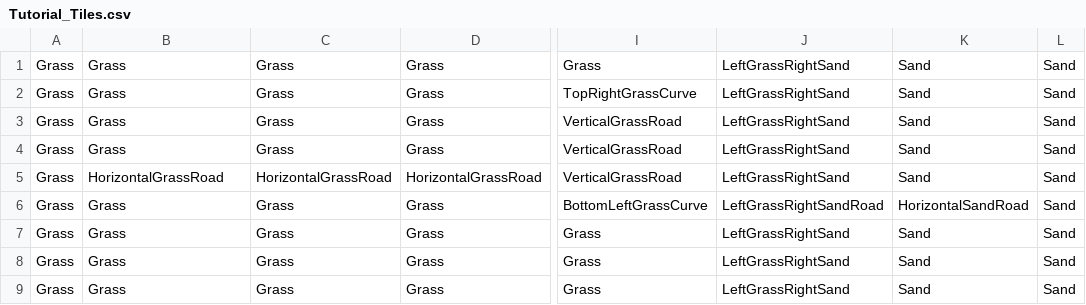
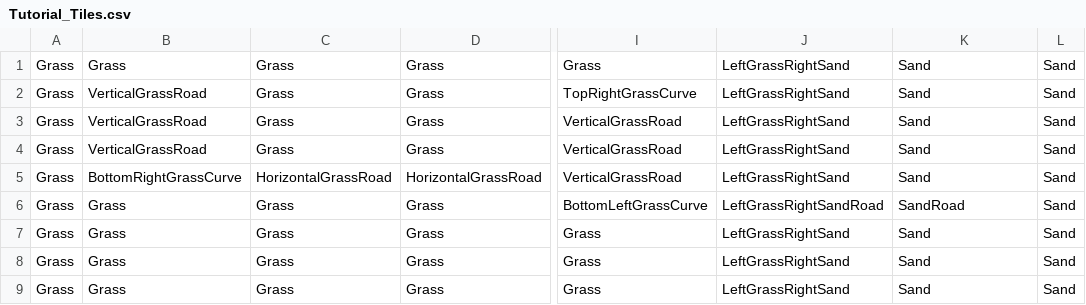
Before and after one commit to SauravPoudyel/CSE3902-G3Repo-2025, a CSV file: Sprint0/Data/Tutorial_Tiles.csv, drawn as a sheet; only a part is shown, gaps mark what is left out; the diff names each change by its address in the sheet, - before the commit and + after, or states it on an @@ line.

Commit message:
Added Code Reviews and New Level
- added code reviews from sprint 2 into their relevant folder locations
- added a new level csv file

```diff
--- a/Sprint0/Data/Tutorial_Tiles.csv
+++ b/Sprint0/Data/Tutorial_Tiles.csv
-B2:B4: Grass
+B2:B4: VerticalGrassRoad
-B5: HorizontalGrassRoad
+B5: BottomRightGrassCurve
-K6: HorizontalSandRoad
+K6: SandRoad
```
Also changed, not shown: 8 other files.
